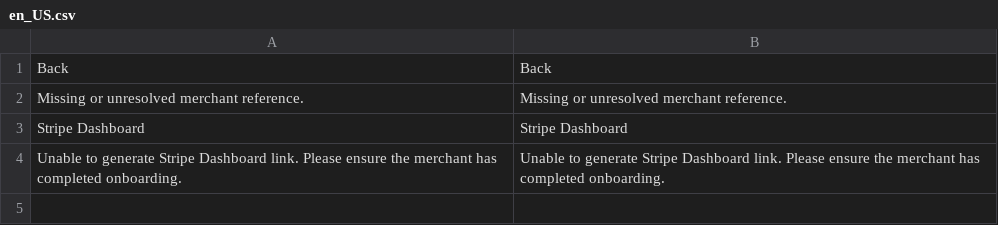
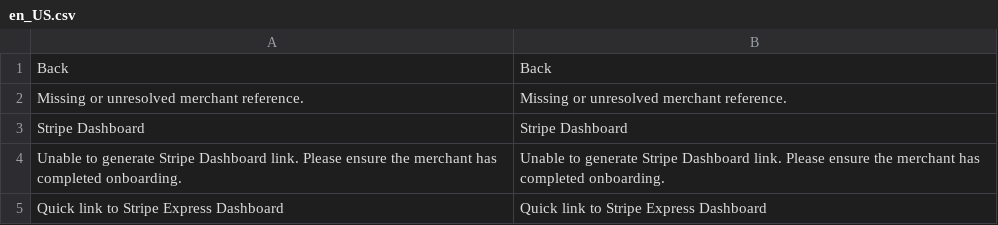
Before and after one commit to spryker-eco/stripe, a CSV file: data/translation/Zed/en_US.csv, drawn as a sheet; the diff names each change by its address in the sheet, - before the commit and + after, or states it on an @@ line.

```diff
--- a/data/translation/Zed/en_US.csv
+++ b/data/translation/Zed/en_US.csv
+row 5: Quick link to Stripe Express Dashboard | Quick link to Stripe Express Dashboard
```
Also changed, not shown: data/translation/Zed/de_DE.csv, 12 other files.
